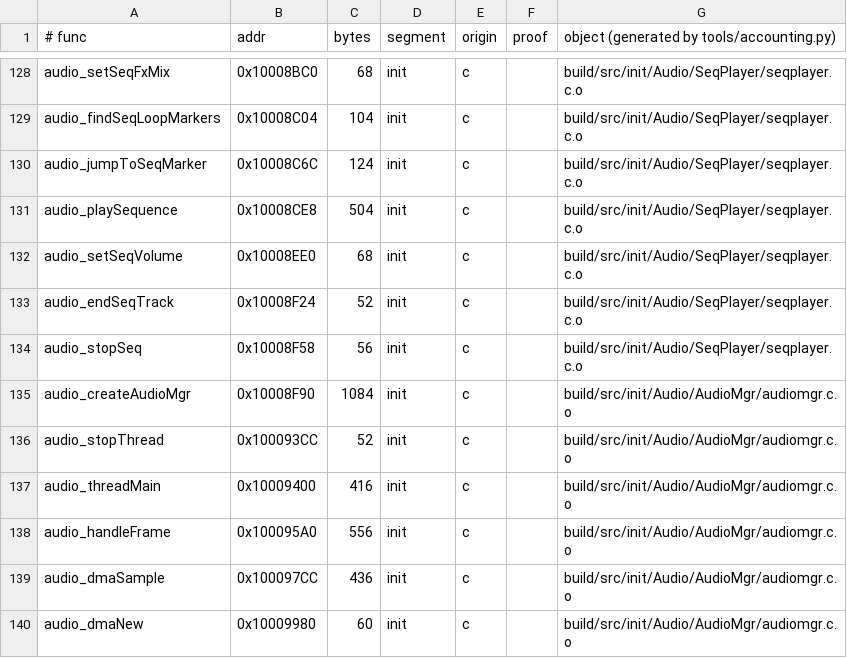
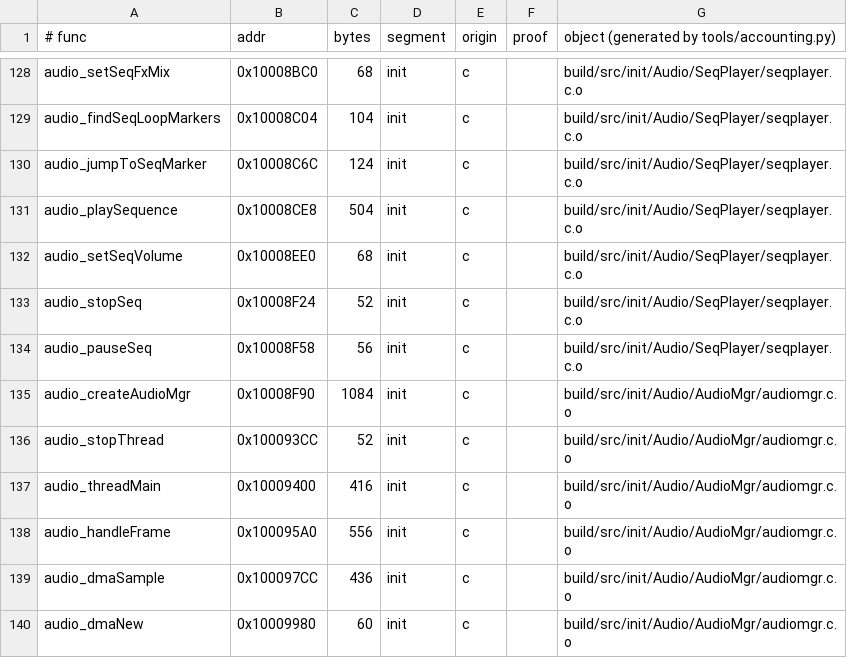
Before and after one commit to sholdee/conker-decomp, a TSV file: tools/accounting.tsv, drawn as a sheet; only a part is shown, gaps mark what is left out.

```diff
--- a/tools/accounting.tsv
+++ b/tools/accounting.tsv
@@ -132,4 +132,4 @@ audio_playSequence	0x10008CE8	504	init	c		build/src/init/Audio/SeqPlayer/seqplay
 audio_setSeqVolume	0x10008EE0	68	init	c		build/src/init/Audio/SeqPlayer/seqplayer.c.o
-audio_endSeqTrack	0x10008F24	52	init	c		build/src/init/Audio/SeqPlayer/seqplayer.c.o
-audio_stopSeq	0x10008F58	56	init	c		build/src/init/Audio/SeqPlayer/seqplayer.c.o
+audio_stopSeq	0x10008F24	52	init	c		build/src/init/Audio/SeqPlayer/seqplayer.c.o
+audio_pauseSeq	0x10008F58	56	init	c		build/src/init/Audio/SeqPlayer/seqplayer.c.o
 audio_createAudioMgr	0x10008F90	1084	init	c		build/src/init/Audio/AudioMgr/audiomgr.c.o
```
Also changed, not shown: 4 other files.
